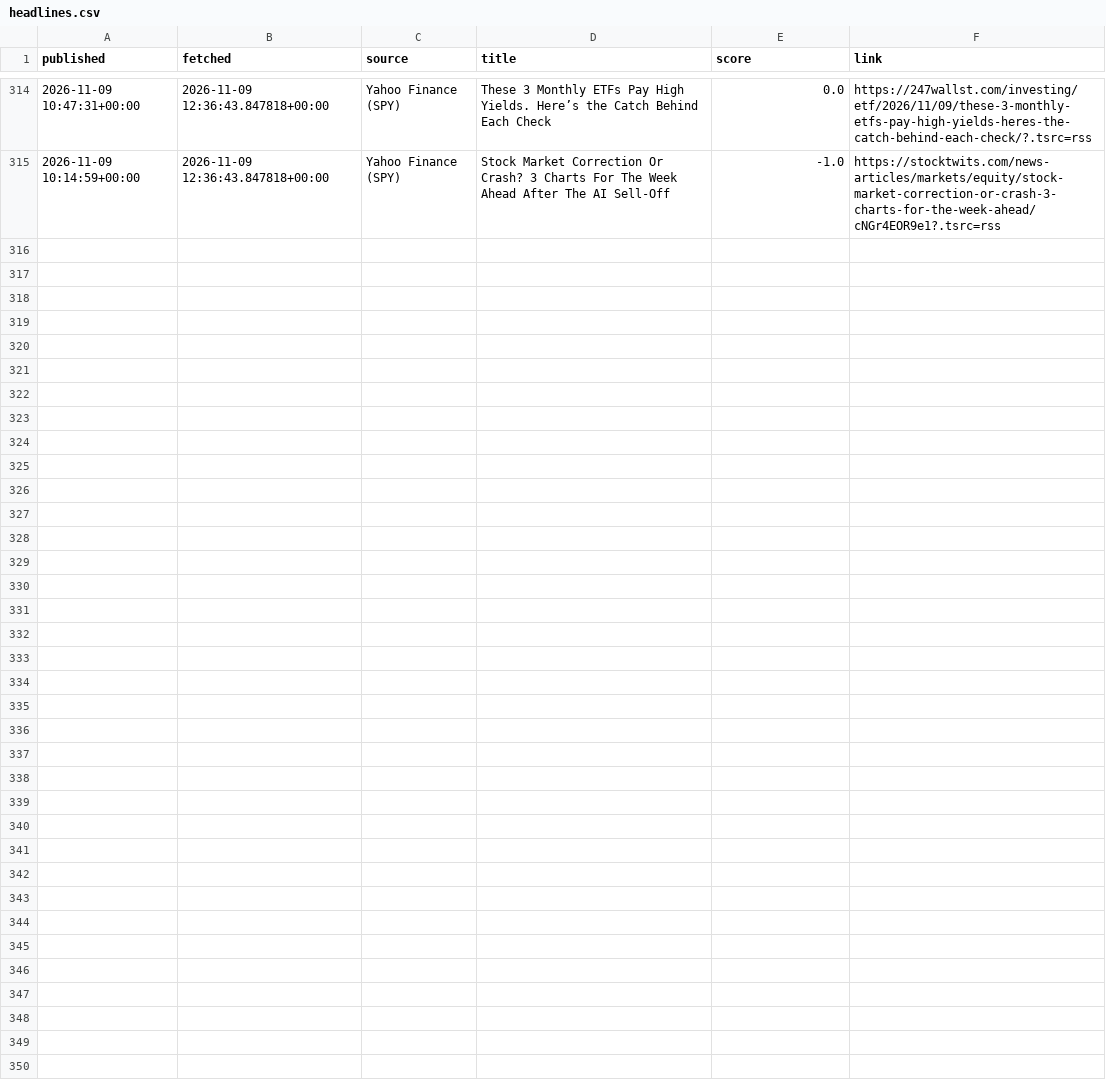
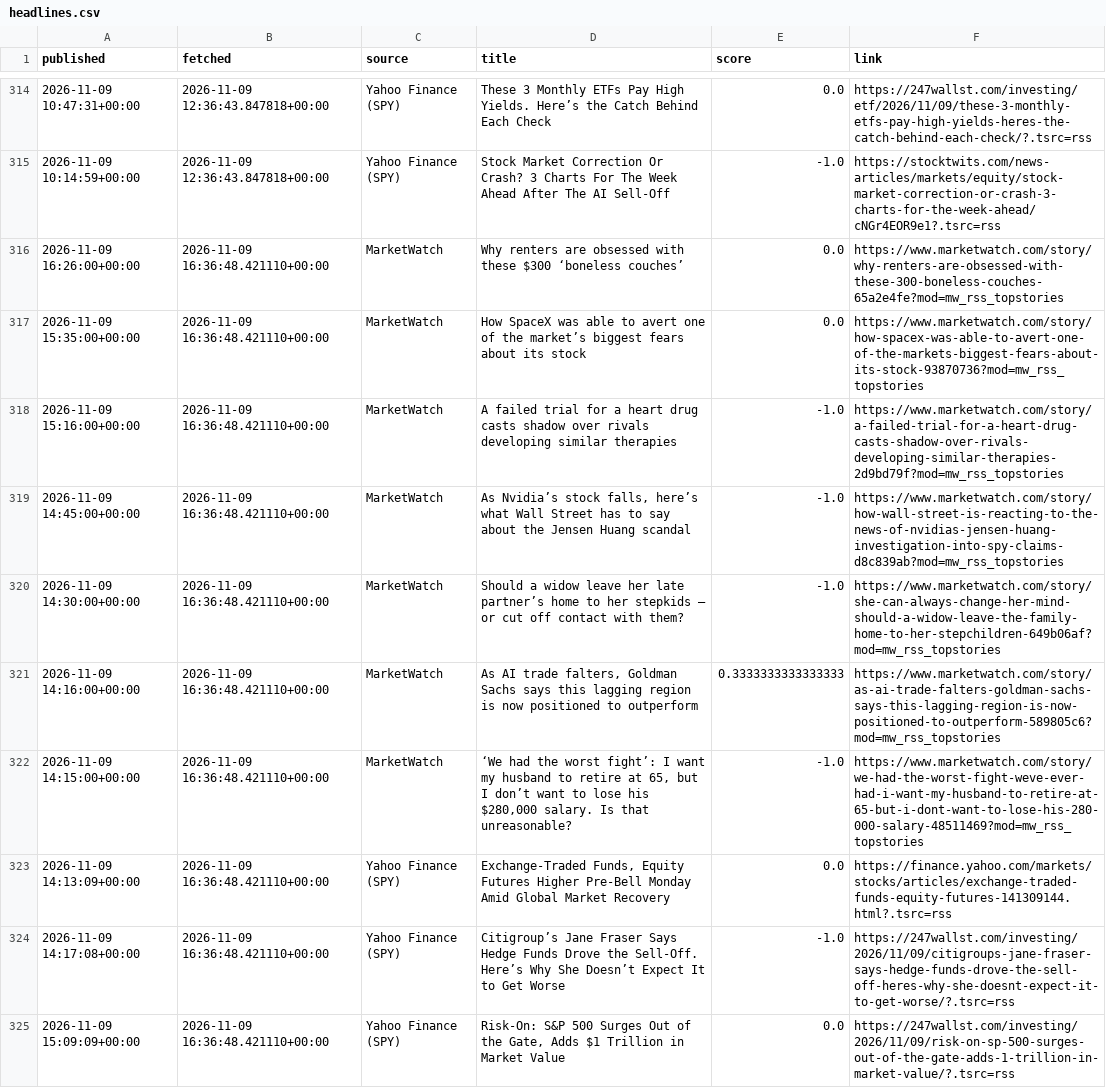
Before and after one commit to eitank123/InverterModel, a CSV file: data/news/headlines.csv, drawn as a sheet; only a part is shown, gaps mark what is left out.

```diff
--- a/data/news/headlines.csv
+++ b/data/news/headlines.csv
@@ -315 +315,11 @@ published,fetched,source,title,score,link
 2026-11-09 10:14:59+00:00,2026-11-09 12:36:43.847818+00:00,Yahoo Finance (SPY),Stock Market Correction Or Crash? 3 Charts For The Week Ahead After The AI Sell-Off,-1.0,https://stocktwits.com/news-articles/markets/equity/stock-market-correction-or-crash-3-charts-for-the-week-ahead/cNGr4EOR9e1?.tsrc=rss
+2026-11-09 16:26:00+00:00,2026-11-09 16:36:48.421110+00:00,MarketWatch,Why renters are obsessed with these $300 ‘boneless couches’,0.0,https://www.marketwatch.com/story/why-renters-are-obsessed-with-these-300-boneless-couches-65a2e4fe?mod=mw_rss_topstories
+2026-11-09 15:35:00+00:00,2026-11-09 16:36:48.421110+00:00,MarketWatch,How SpaceX was able to avert one of the market’s biggest fears about its stock,0.0,https://www.marketwatch.com/story/how-spacex-was-able-to-avert-one-of-the-markets-biggest-fears-about-its-stock-93870736?mod=mw_rss_topstories
+2026-11-09 15:16:00+00:00,2026-11-09 16:36:48.421110+00:00,MarketWatch,A failed trial for a heart drug casts shadow over rivals developing similar therapies,-1.0,https://www.marketwatch.com/story/a-failed-trial-for-a-heart-drug-casts-shadow-over-rivals-developing-similar-therapies-2d9bd79f?mod=mw_rss_topstories
+2026-11-09 14:45:00+00:00,2026-11-09 16:36:48.421110+00:00,MarketWatch,"As Nvidia’s stock falls, here’s what Wall Street has to say about the Jensen Huang scandal",-1.0,https://www.marketwatch.com/story/how-wall-street-is-reacting-to-the-news-of-nvidias-jensen-huang-investigation-into-spy-claims-d8c839ab?mod=mw_rss_topstories
+2026-11-09 14:30:00+00:00,2026-11-09 16:36:48.421110+00:00,MarketWatch,Should a widow leave her late partner’s home to her stepkids — or cut off contact with them?,-1.0,https://www.marketwatch.com/story/she-can-always-change-her-mind-should-a-widow-leave-the-family-home-to-her-stepchildren-649b06af?mod=mw_rss_topstories
+2026-11-09 14:16:00+00:00,2026-11-09 16:36:48.421110+00:00,MarketWatch,"As AI trade falters, Goldman Sachs says this lagging region is now positioned to outperform",0.3333333333333333,https://www.marketwatch.com/story/as-ai-trade-falters-goldman-sachs-says-this-lagging-region-is-now-positioned-to-outperform-589805c6?mod=mw_rss_topstories
+2026-11-09 14:15:00+00:00,2026-11-09 16:36:48.421110+00:00,MarketWatch,"‘We had the worst fight’: I want my husband to retire at 65, but I don’t want to lose his $280,000 salary. Is that unreasonable?",-1.0,https://www.marketwatch.com/story/we-had-the-worst-fight-weve-ever-had-i-want-my-husband-to-retire-at-65-but-i-dont-want-to-lose-his-280-000-salary-48511469?mod=mw_rss_topstories
+2026-11-09 14:13:09+00:00,2026-11-09 16:36:48.421110+00:00,Yahoo Finance (SPY),"Exchange-Traded Funds, Equity Futures Higher Pre-Bell Monday Amid Global Market Recovery",0.0,https://finance.yahoo.com/markets/stocks/articles/exchange-traded-funds-equity-futures-141309144.html?.tsrc=rss
+2026-11-09 14:17:08+00:00,2026-11-09 16:36:48.421110+00:00,Yahoo Finance (SPY),Citigroup’s Jane Fraser Says Hedge Funds Drove the Sell-Off. Here’s Why She Doesn’t Expect It to Get Worse,-1.0,https://247wallst.com/investing/2026/11/09/citigroups-jane-fraser-says-hedge-funds-drove-the-sell-off-heres-why-she-doesnt-expect-it-to-get-worse/?.tsrc=rss
+2026-11-09 15:09:09+00:00,2026-11-09 16:36:48.421110+00:00,Yahoo Finance (SPY),"Risk-On: S&P 500 Surges Out of the Gate, Adds $1 Trillion in Market Value",0.0,https://247wallst.com/investing/2026/11/09/risk-on-sp-500-surges-out-of-the-gate-adds-1-trillion-in-market-value/?.tsrc=rss
```
Also changed, not shown: 1 other file.
